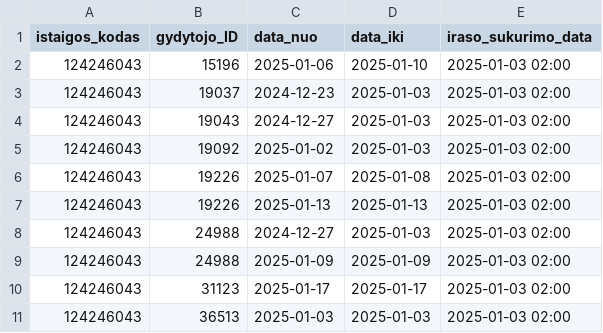
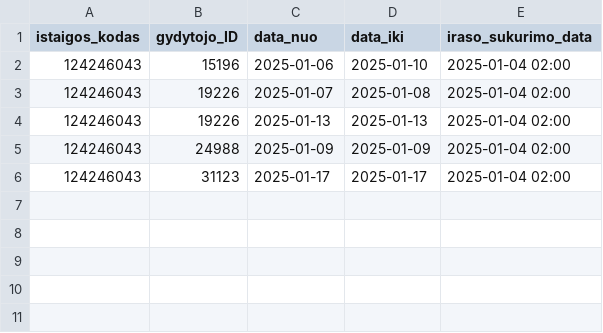
Before and after one commit to NVPgit/naujosios-vilnios-poliklinika, a CSV file: 124246043_doctors_excluded.csv, drawn as a sheet.

```diff
--- a/124246043_doctors_excluded.csv
+++ b/124246043_doctors_excluded.csv
@@ -1,11 +1,6 @@
 istaigos_kodas;gydytojo_ID;data_nuo;data_iki;iraso_sukurimo_data
-124246043;15196;2025-01-06;2025-01-10;2025-01-03 02:00
-124246043;19037;2024-12-23;2025-01-03;2025-01-03 02:00
-124246043;19043;2024-12-27;2025-01-03;2025-01-03 02:00
-124246043;19092;2025-01-02;2025-01-03;2025-01-03 02:00
-124246043;19226;2025-01-07;2025-01-08;2025-01-03 02:00
-124246043;19226;2025-01-13;2025-01-13;2025-01-03 02:00
-124246043;24988;2024-12-27;2025-01-03;2025-01-03 02:00
-124246043;24988;2025-01-09;2025-01-09;2025-01-03 02:00
-124246043;31123;2025-01-17;2025-01-17;2025-01-03 02:00
-124246043;36513;2025-01-03;2025-01-03;2025-01-03 02:00
+124246043;15196;2025-01-06;2025-01-10;2025-01-04 02:00
+124246043;19226;2025-01-07;2025-01-08;2025-01-04 02:00
+124246043;19226;2025-01-13;2025-01-13;2025-01-04 02:00
+124246043;24988;2025-01-09;2025-01-09;2025-01-04 02:00
+124246043;31123;2025-01-17;2025-01-17;2025-01-04 02:00
```
Also changed, not shown: 124246043_family_doctors_list.csv, 124246043_family_doctors_visits_hours.csv, 1 other file.
